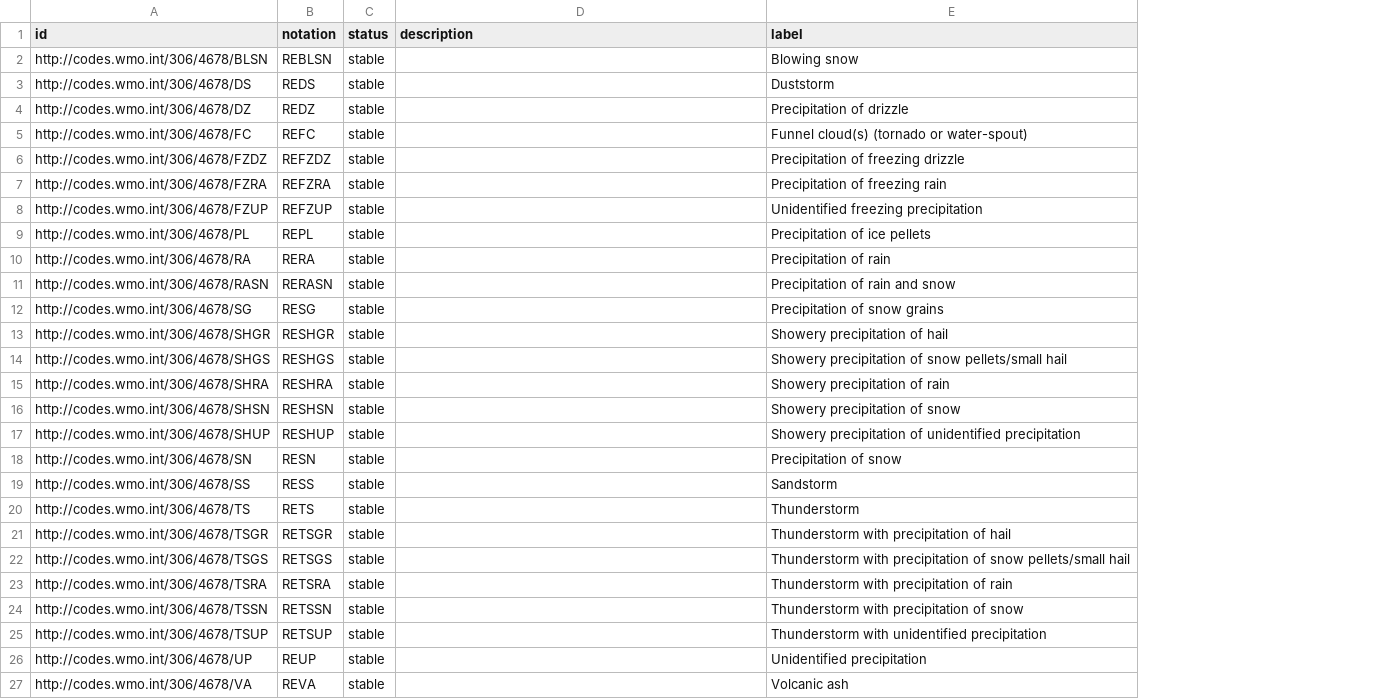
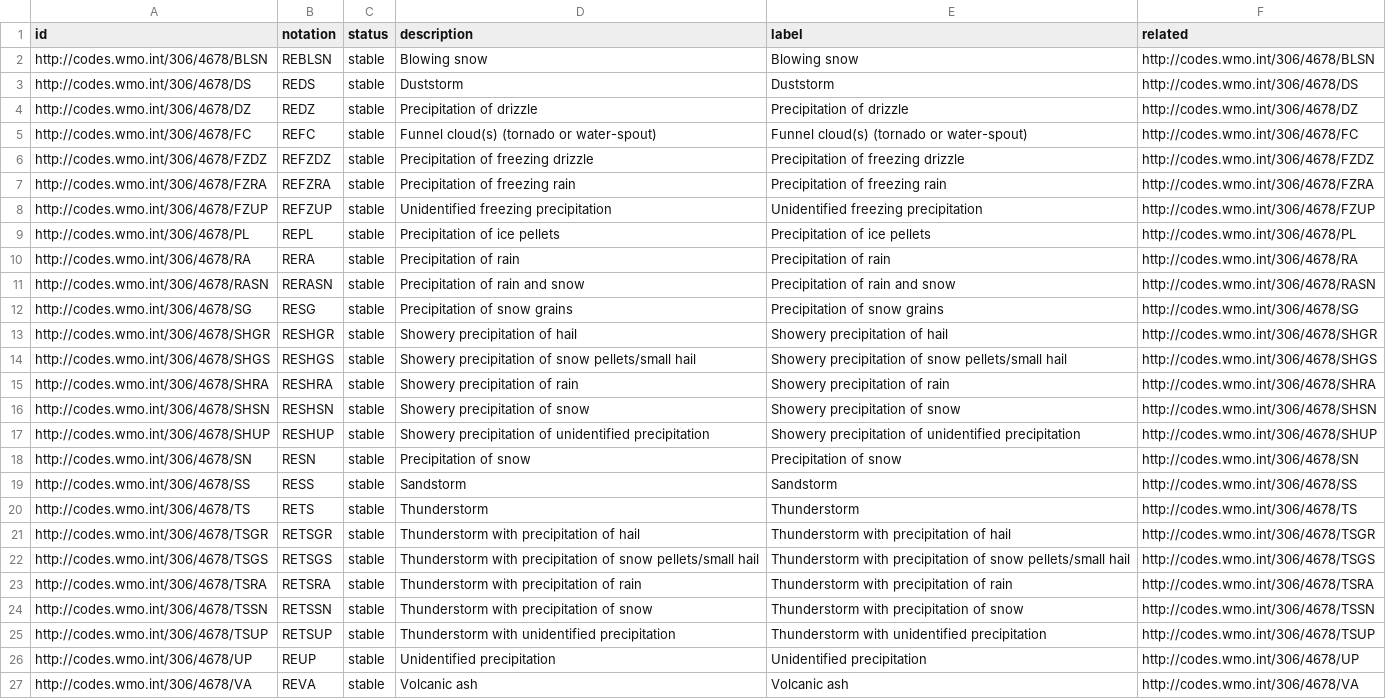
Before and after one commit to wmo-im/iwxxm-codelists, a CSV file: CSV/49-2/AerodromeRecentWeather.csv, drawn as a sheet; the diff names each change by its address in the sheet, - before the commit and + after, or states it on an @@ line.

Commit message:
Add code list for WeObject and slight revision to others

```diff
--- a/CSV/49-2/AerodromeRecentWeather.csv
+++ b/CSV/49-2/AerodromeRecentWeather.csv
+column F (related), rows 2-27: http://codes.wmo.int/306/4678/BLSN | http://codes.wmo.int/306/4678/DS | http://codes.wmo.int/306/4678/DZ | http://codes.wmo.int/306/4678/FC | http://codes.wmo.int/306/4678/FZDZ | http://codes.wmo.int/306/4678/FZRA | http://codes.wmo.int/306/4678/FZUP | http://codes.wmo.int/306/4678/PL | http://codes.wmo.int/306/4678/RA | http://codes.wmo.int/306/4678/RASN | http://codes.wmo.int/306/4678/SG | http://codes.wmo.int/306/4678/SHGR | http://codes.wmo.int/306/4678/SHGS | http://codes.wmo.int/306/4678/SHRA | http://codes.wmo.int/306/4678/SHSN | http://codes.wmo.int/306/4678/SHUP | http://codes.wmo.int/306/4678/SN | http://codes.wmo.int/306/4678/SS | http://codes.wmo.int/306/4678/TS | http://codes.wmo.int/306/4678/TSGR | http://codes.wmo.int/306/4678/TSGS | http://codes.wmo.int/306/4678/TSRA | http://codes.wmo.int/306/4678/TSSN | http://codes.wmo.int/306/4678/TSUP | http://codes.wmo.int/306/4678/UP | http://codes.wmo.int/306/4678/VA
-D2 (description): (empty)
+D2 (description): Blowing snow
-D3 (description): (empty)
+D3 (description): Duststorm
-D4 (description): (empty)
+D4 (description): Precipitation of drizzle
-D5 (description): (empty)
+D5 (description): Funnel cloud(s) (tornado or water-spout)
-D6 (description): (empty)
+D6 (description): Precipitation of freezing drizzle
-D7 (description): (empty)
+D7 (description): Precipitation of freezing rain
-D8 (description): (empty)
+D8 (description): Unidentified freezing precipitation
-D9 (description): (empty)
+D9 (description): Precipitation of ice pellets
-D10 (description): (empty)
+D10 (description): Precipitation of rain
-D11 (description): (empty)
+D11 (description): Precipitation of rain and snow
-D12 (description): (empty)
+D12 (description): Precipitation of snow grains
-D13 (description): (empty)
+D13 (description): Showery precipitation of hail
-D14 (description): (empty)
+D14 (description): Showery precipitation of snow pellets/small hail
-D15 (description): (empty)
+D15 (description): Showery precipitation of rain
-D16 (description): (empty)
+D16 (description): Showery precipitation of snow
-D17 (description): (empty)
+D17 (description): Showery precipitation of unidentified precipitation
-D18 (description): (empty)
+D18 (description): Precipitation of snow
-D19 (description): (empty)
+D19 (description): Sandstorm
-D20 (description): (empty)
+D20 (description): Thunderstorm
-D21 (description): (empty)
+D21 (description): Thunderstorm with precipitation of hail
-D22 (description): (empty)
+D22 (description): Thunderstorm with precipitation of snow pellets/small hail
-D23 (description): (empty)
+D23 (description): Thunderstorm with precipitation of rain
-D24 (description): (empty)
+D24 (description): Thunderstorm with precipitation of snow
-D25 (description): (empty)
+D25 (description): Thunderstorm with unidentified precipitation
-D26 (description): (empty)
+D26 (description): Unidentified precipitation
-D27 (description): (empty)
+D27 (description): Volcanic ash
```
Also changed, not shown: CSV/49-2/AirWxPhenomena.csv, CSV/49-2/SigWxPhenomena.csv, 2 other files.
